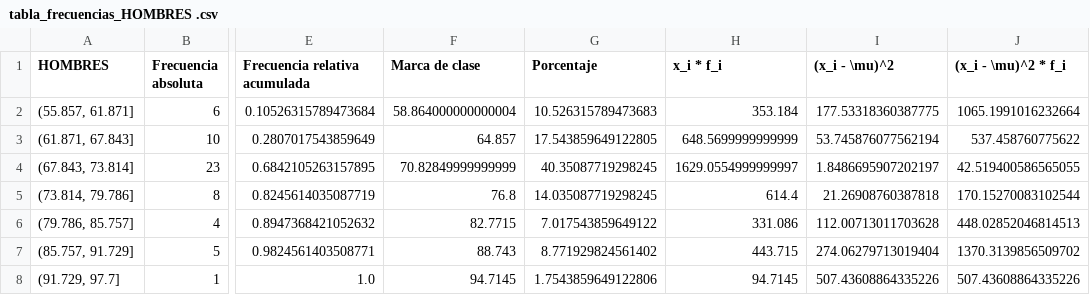
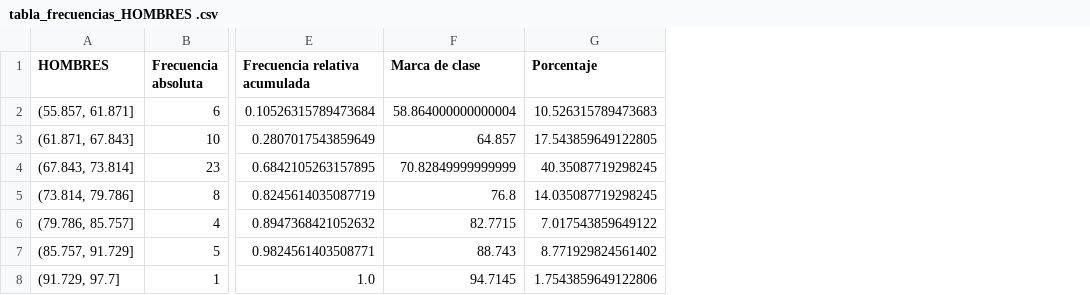
Before and after one commit to SandovalAguilar/grouped-distribution-table, a CSV file: codigo/tabla_frecuencias_HOMBRES .csv, drawn as a sheet; only a part is shown, gaps mark what is left out; the diff names each change by its address in the sheet, - before the commit and + after, or states it on an @@ line.

```diff
--- a/codigo/tabla_frecuencias_HOMBRES .csv
+++ b/codigo/tabla_frecuencias_HOMBRES .csv
-column H (x_i * f_i), rows 2-8: 353.184 | 648.5699999999999 | 1629.0554999999997 | 614.4 | 331.086 | 443.715 | 94.7145
-column I ((x_i - \mu)^2), rows 2-8: 177.53318360387775 | 53.745876077562194 | 1.8486695907202197 | 21.26908760387818 | 112.00713011703628 | 274.06279713019404 | 507.43608864335226
-column J ((x_i - \mu)^2 * f_i), rows 2-8: 1065.1991016232664 | 537.458760775622 | 42.519400586565055 | 170.15270083102544 | 448.02852046814513 | 1370.3139856509702 | 507.43608864335226
```
Also changed, not shown: 9 other files.
